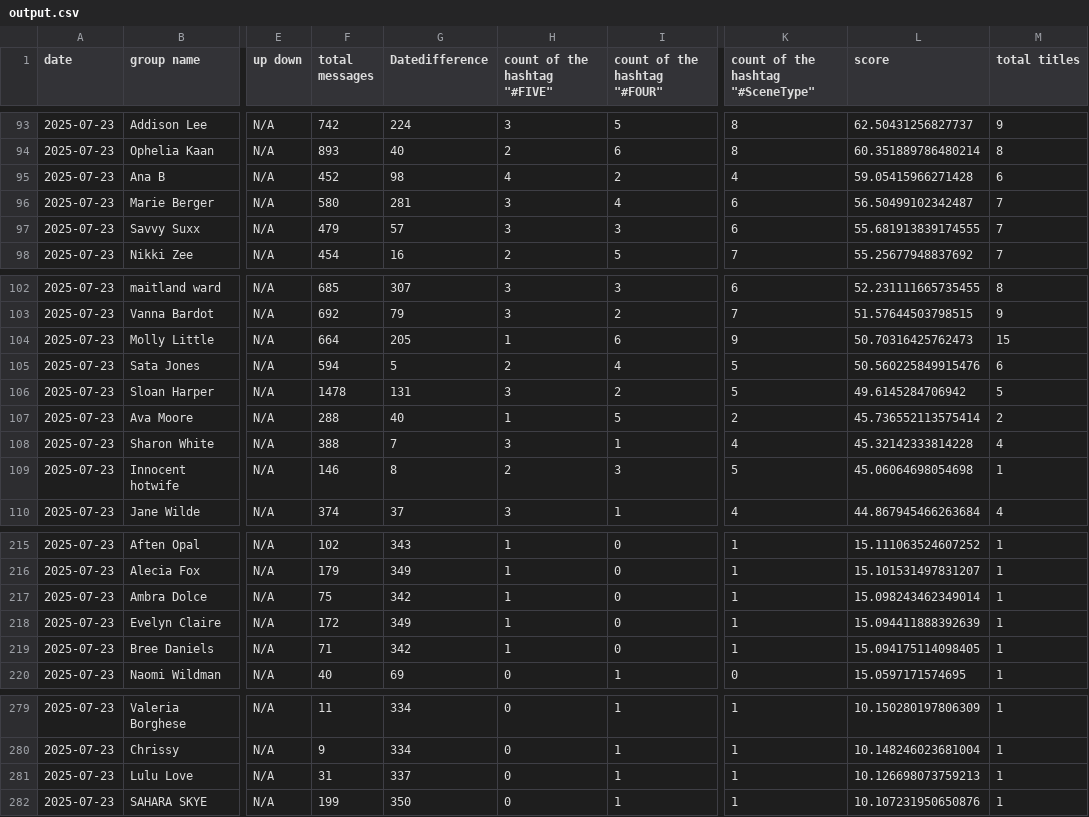
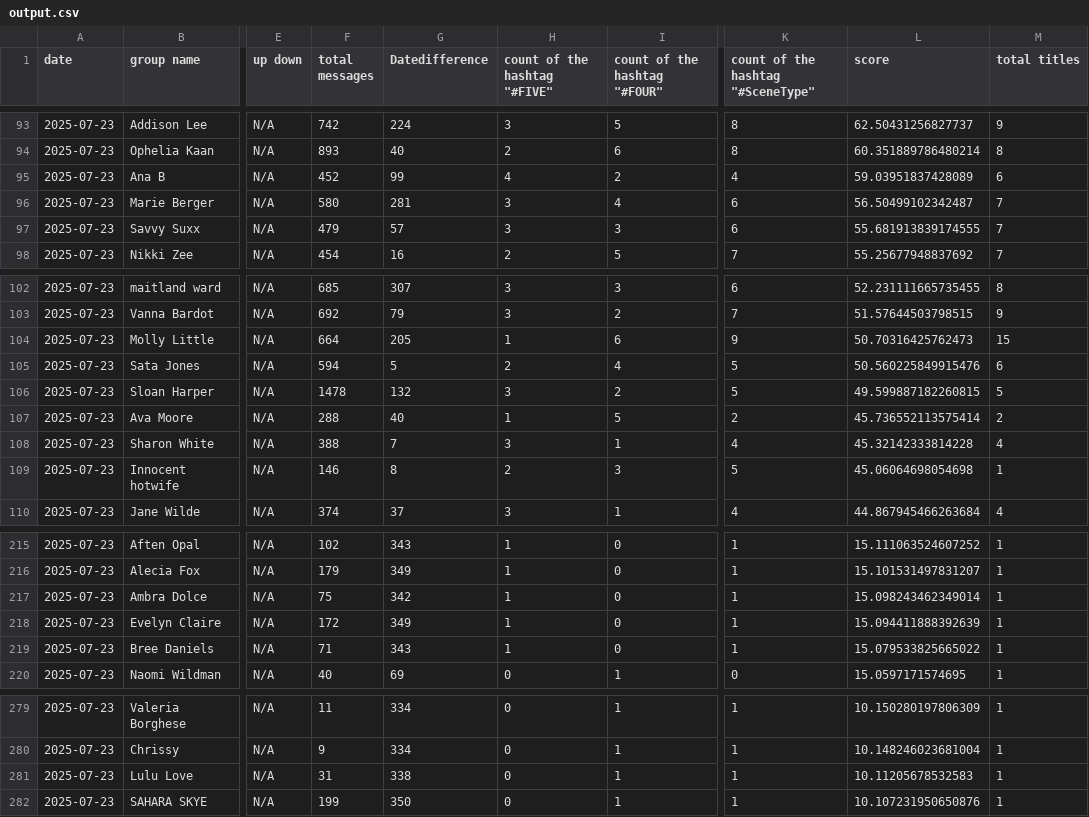
Before and after one commit to anagoofyoutlook/psranking-dev, a CSV file: docs/output.csv, drawn as a sheet; only a part is shown, gaps mark what is left out; the diff covers the shown part only; the diff names each change by its address in the sheet, - before the commit and + after, or states it on an @@ line.

```diff
--- a/docs/output.csv
+++ b/docs/output.csv
-G95 (Datedifference): 98
+G95 (Datedifference): 99
-L95 (score): 59.05415966271428
+L95 (score): 59.03951837428089
-G106 (Datedifference): 131
+G106 (Datedifference): 132
-L106 (score): 49.6145284706942
+L106 (score): 49.599887182260815
-G219 (Datedifference): 342
+G219 (Datedifference): 343
-L219 (score): 15.094175114098405
+L219 (score): 15.079533825665022
-G281 (Datedifference): 337
+G281 (Datedifference): 338
-L281 (score): 10.126698073759213
+L281 (score): 10.11205678532583
```
Also changed, not shown: 2 added rows, 2 removed rows and 14 edited cells elsewhere in this file, 56 other files.
